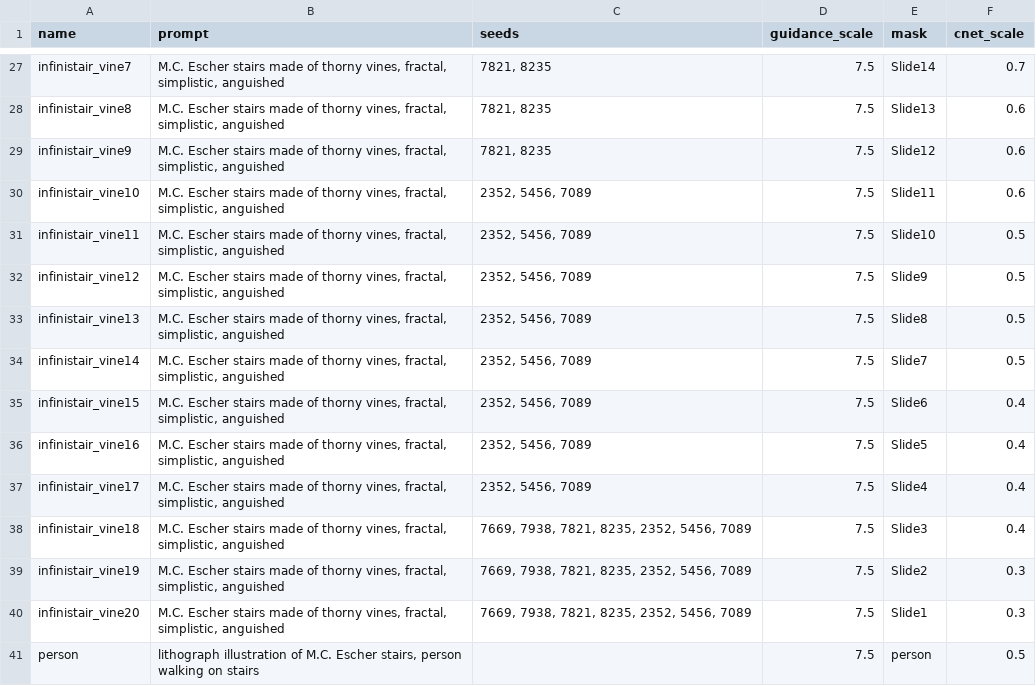
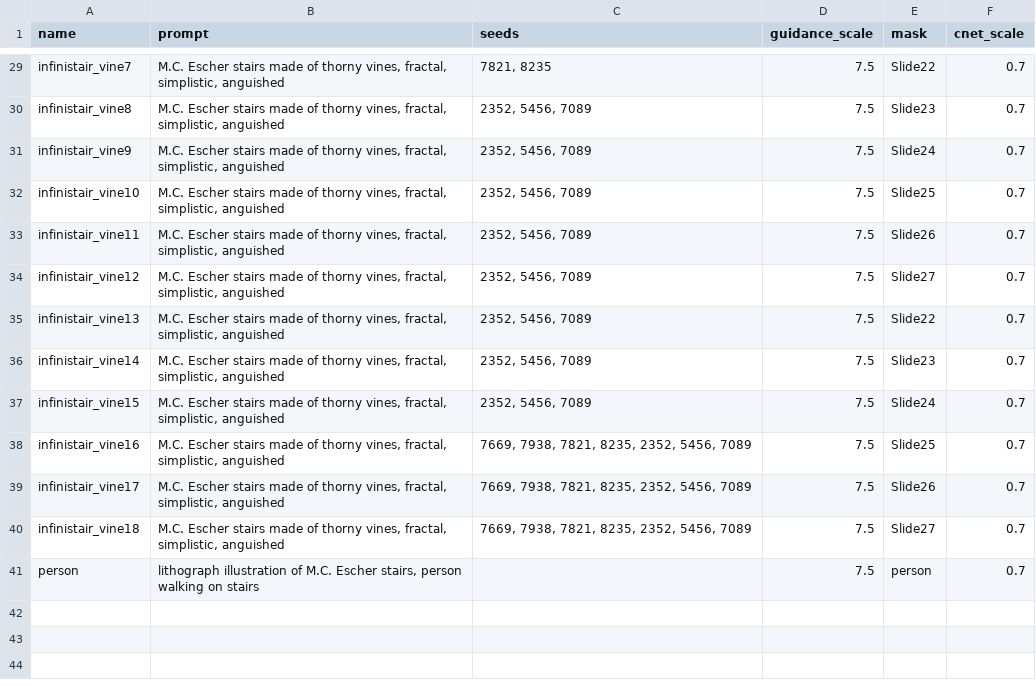
Before and after one commit to aspitarl/AI-Art, a CSV file: song_meta/eschear/prompt_image_definitions.csv, drawn as a sheet; only a part is shown, gaps mark what is left out; removed rows and columns are numbered as before the commit, all else as after; the diff covers the shown part only; the diff names each change by its address in the sheet, - before the commit and + after, or states it on an @@ line.

```diff
--- a/song_meta/eschear/prompt_image_definitions.csv
+++ b/song_meta/eschear/prompt_image_definitions.csv
-E29 (mask): Slide14
+E29 (mask): Slide22
-C30:C31 (seeds): 7821, 8235
+C30:C31 (seeds): 2352, 5456, 7089
-E30 (mask): Slide13
+E30 (mask): Slide23
-F30:F32 (cnet_scale): 0.6
+F30:F32 (cnet_scale): 0.7
-E31 (mask): Slide12
+E31 (mask): Slide24
-E32 (mask): Slide11
+E32 (mask): Slide25
-E33 (mask): Slide10
+E33 (mask): Slide26
-F33:F36 (cnet_scale): 0.5
+F33:F36 (cnet_scale): 0.7
-E34 (mask): Slide9
+E34 (mask): Slide27
-E35 (mask): Slide8
+E35 (mask): Slide22
-E36 (mask): Slide7
+E36 (mask): Slide23
-E37 (mask): Slide6
+E37 (mask): Slide24
-F37:F40 (cnet_scale): 0.4
+F37:F40 (cnet_scale): 0.7
-C38:C39 (seeds): 2352, 5456, 7089
+C38:C39 (seeds): 7669, 7938, 7821, 8235, 2352, 5456, 7089
-E38 (mask): Slide5
+E38 (mask): Slide25
-E39 (mask): Slide4
+E39 (mask): Slide26
-E40 (mask): Slide3
+E40 (mask): Slide27
-row 39: infinistair_vine19 | M.C. Escher stairs made of thorny vines, fractal, simplistic, anguished | 7669, 7938, 7821, 8235, 2352, 5456, 7089 | 7.5 | Slide2 | 0.3
-row 40: infinistair_vine20 | M.C. Escher stairs made of thorny vines, fractal, simplistic, anguished | 7669, 7938, 7821, 8235, 2352, 5456, 7089 | 7.5 | Slide1 | 0.3
-F41 (cnet_scale): 0.5
+F41 (cnet_scale): 0.7
```
Also changed, not shown: 2 added rows and 33 edited cells elsewhere in this file, song_meta/eschear/scene_sequence.csv, 1 other file.
